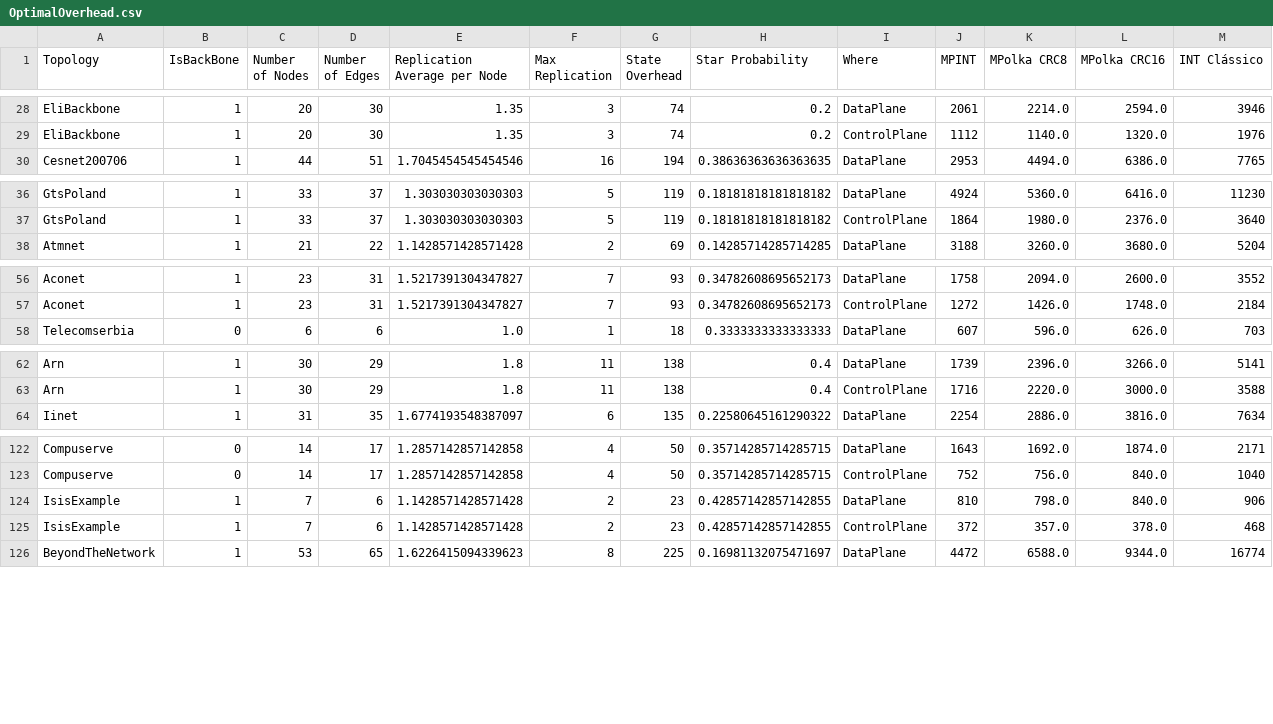
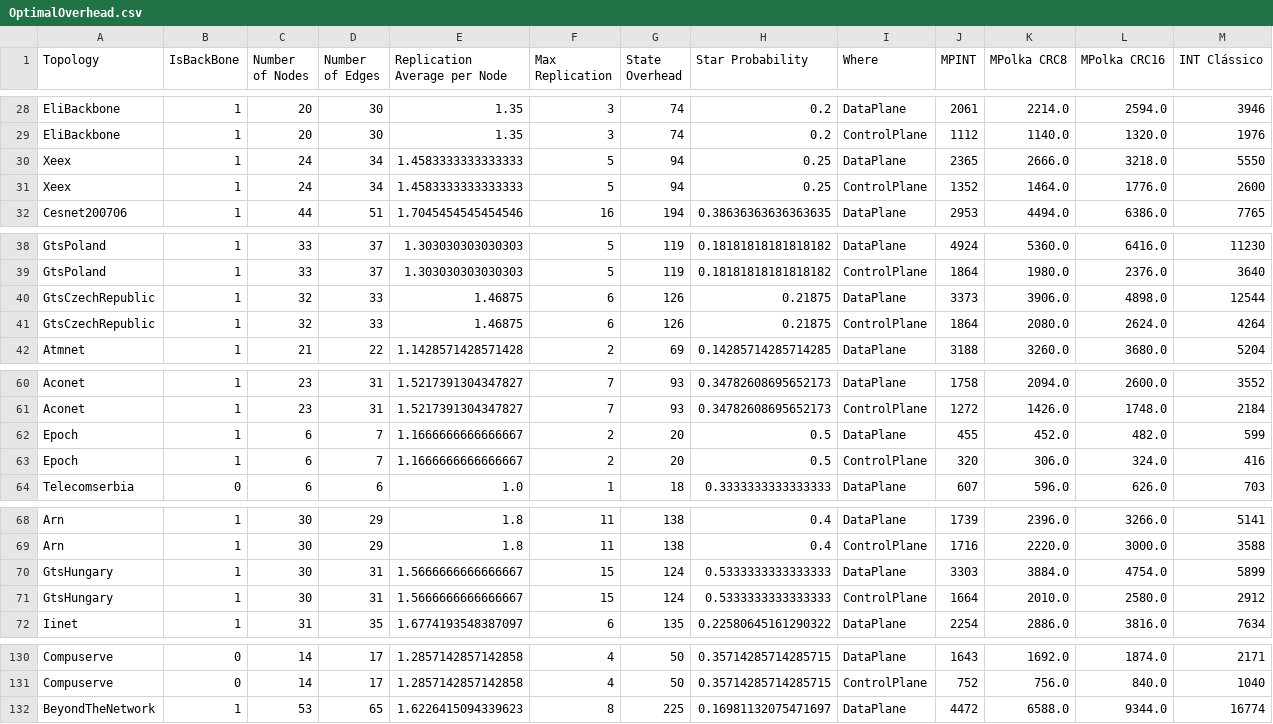
Before and after one commit to nerds-ufes/Polkalyzer, a CSV file: output/Data/OptimalOverhead.csv, drawn as a sheet; only a part is shown, gaps mark what is left out; removed rows and columns are numbered as before the commit, all else as after; the diff names each change by its address in the sheet, - before the commit and + after, or states it on an @@ line.

Commit message:
overhead Validado

```diff
--- a/output/Data/OptimalOverhead.csv
+++ b/output/Data/OptimalOverhead.csv
+row 30: Xeex | 1 | 24 | 34 | 1.4583333333333333 | 5 | 94 | 0.25 | DataPlane | 2365 | 2666.0 | 3218.0 | 5550
+row 31: Xeex | 1 | 24 | 34 | 1.4583333333333333 | 5 | 94 | 0.25 | ControlPlane | 1352 | 1464.0 | 1776.0 | 2600
+row 40: GtsCzechRepublic | 1 | 32 | 33 | 1.46875 | 6 | 126 | 0.21875 | DataPlane | 3373 | 3906.0 | 4898.0 | 12544
+row 41: GtsCzechRepublic | 1 | 32 | 33 | 1.46875 | 6 | 126 | 0.21875 | ControlPlane | 1864 | 2080.0 | 2624.0 | 4264
+row 62: Epoch | 1 | 6 | 7 | 1.1666666666666667 | 2 | 20 | 0.5 | DataPlane | 455 | 452.0 | 482.0 | 599
+row 63: Epoch | 1 | 6 | 7 | 1.1666666666666667 | 2 | 20 | 0.5 | ControlPlane | 320 | 306.0 | 324.0 | 416
+row 70: GtsHungary | 1 | 30 | 31 | 1.5666666666666667 | 15 | 124 | 0.5333333333333333 | DataPlane | 3303 | 3884.0 | 4754.0 | 5899
+row 71: GtsHungary | 1 | 30 | 31 | 1.5666666666666667 | 15 | 124 | 0.5333333333333333 | ControlPlane | 1664 | 2010.0 | 2580.0 | 2912
-row 124: IsisExample | 1 | 7 | 6 | 1.1428571428571428 | 2 | 23 | 0.42857142857142855 | DataPlane | 810 | 798.0 | 840.0 | 906
-row 125: IsisExample | 1 | 7 | 6 | 1.1428571428571428 | 2 | 23 | 0.42857142857142855 | ControlPlane | 372 | 357.0 | 378.0 | 468
```
Also changed, not shown: 41 other files.
